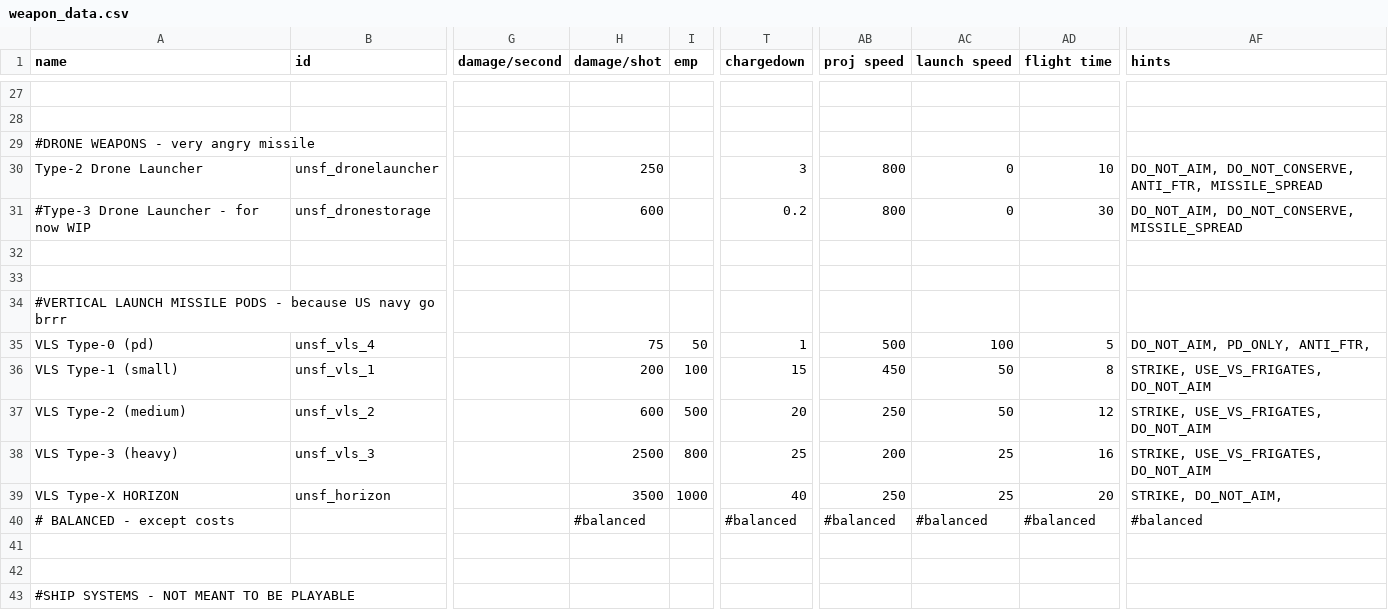
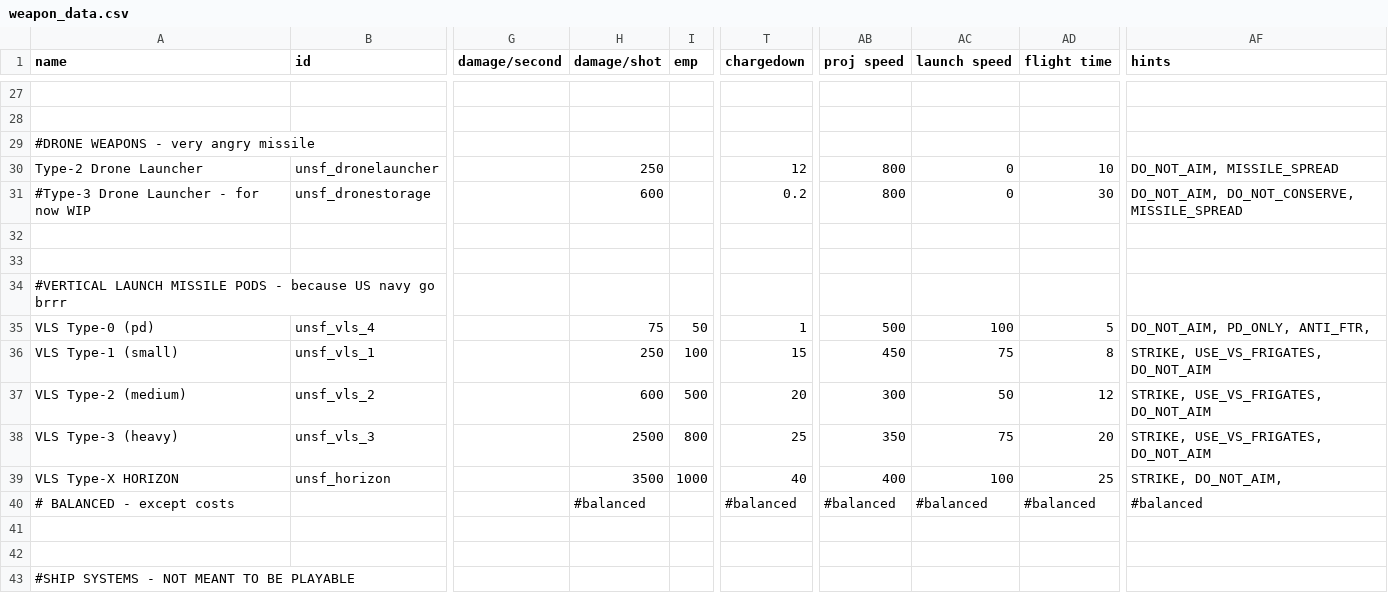
Before and after one commit to Romindous/UNSF, a CSV file: data/weapons/weapon_data.csv, drawn as a sheet; only a part is shown, gaps mark what is left out; the diff names each change by its address in the sheet, - before the commit and + after, or states it on an @@ line.

```diff
--- a/data/weapons/weapon_data.csv
+++ b/data/weapons/weapon_data.csv
-T30 (chargedown): 3
+T30 (chargedown): 12
-AF30 (hints): DO_NOT_AIM, DO_NOT_CONSERVE, ANTI_FTR, MISSILE_SPREAD
+AF30 (hints): DO_NOT_AIM, MISSILE_SPREAD
-H36 (damage/shot): 200
+H36 (damage/shot): 250
-AC36 (launch speed): 50
+AC36 (launch speed): 75
-AB37 (proj speed): 250
+AB37 (proj speed): 300
-AB38 (proj speed): 200
+AB38 (proj speed): 350
-AC38 (launch speed): 25
+AC38 (launch speed): 75
-AD38 (flight time): 16
+AD38 (flight time): 20
-AB39 (proj speed): 250
+AB39 (proj speed): 400
-AC39 (launch speed): 25
+AC39 (launch speed): 100
-AD39 (flight time): 20
+AD39 (flight time): 25
```
Also changed, not shown: data/hullmods/hull_mods.csv, data/shipsystems/ship_systems.csv, 25 other files.
